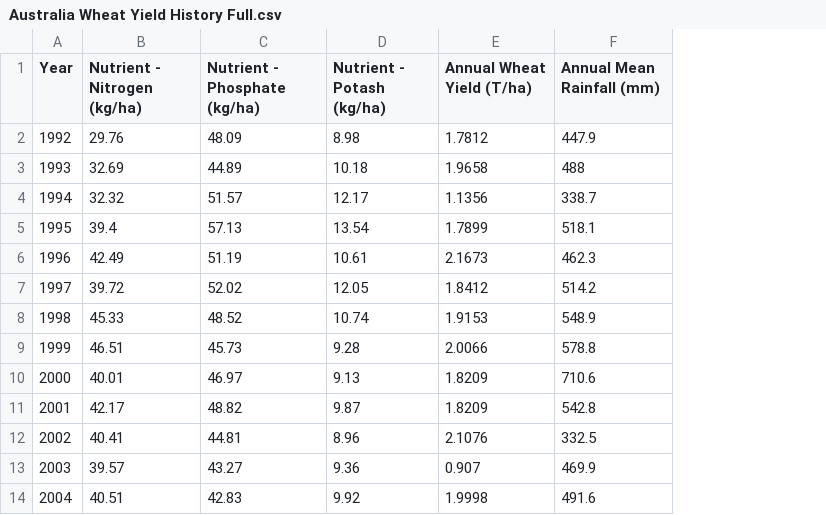
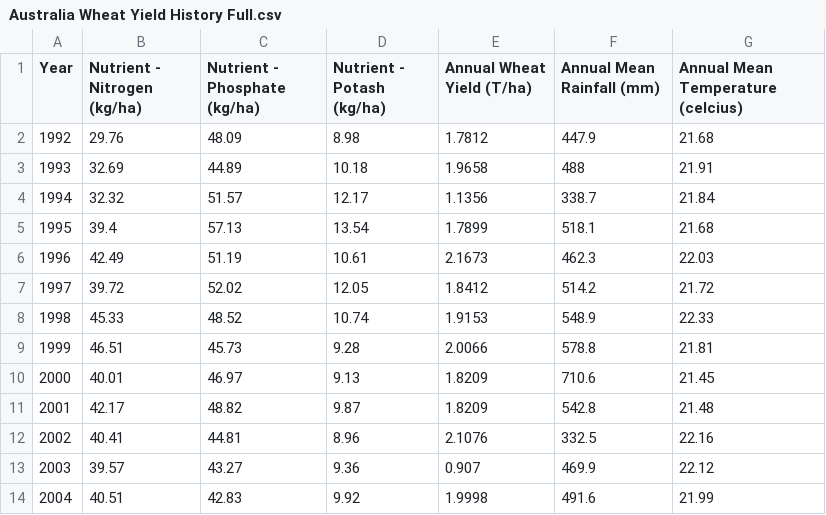
Before and after one commit to MikeBett/Final_Project, a CSV file: Machine Learning Model/Australia Wheat Yield History Full.csv, drawn as a sheet; only a part is shown; the diff names each change by its address in the sheet, - before the commit and + after, or states it on an @@ line.

```diff
--- a/Machine Learning Model/Australia Wheat Yield History Full.csv
+++ b/Machine Learning Model/Australia Wheat Yield History Full.csv
+column G, rows 1-14: Annual Mean Temperature (celcius) | 21.68 | 21.91 | 21.84 | 21.68 | 22.03 | 21.72 | 22.33 | 21.81 | 21.45 | 21.48 | 22.16 | 22.12 | 21.99
```
Also changed, not shown: 7 other files.
